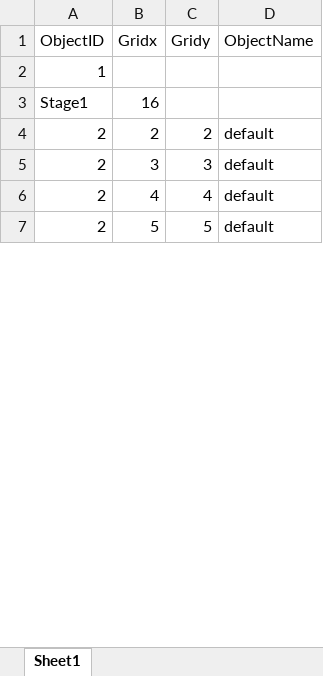
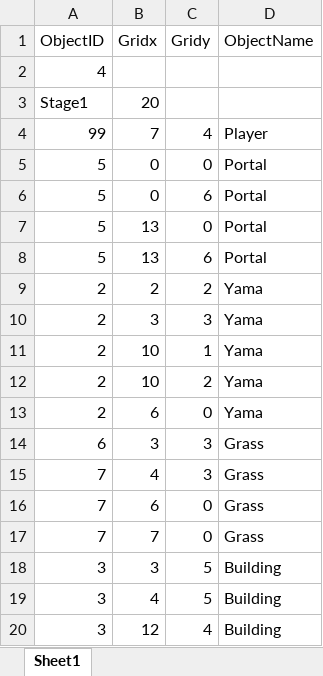
Before and after one commit to SeongU01/GA_6th_2Q_Project, an Excel workbook: Client/Resources/Data/ObjectArrange/ObjectArrange.xlsx, sheet Sheet1, drawn as a sheet; only a part is shown; values as stored, in another font and other column widths than the file's, no borders; removed rows and columns are numbered as before the commit, all else as after; the diff covers the shown part only; the diff names each change by its address in the sheet, - before the commit and + after, or states it on an @@ line.

```diff
--- a/Client/Resources/Data/ObjectArrange/ObjectArrange.xlsx (sheet Sheet1)
+++ b/Client/Resources/Data/ObjectArrange/ObjectArrange.xlsx (sheet Sheet1)
-A2 (ObjectID): 1
+A2 (ObjectID): 4
-B3 (Gridx): 16
+B3 (Gridx): 20
+row 4: 99 | 7 | 4 | Player
+row 5: 5 | 0 | 0 | Portal
+row 6: 5 | 0 | 6 | Portal
+row 7: 5 | 13 | 0 | Portal
+row 8: 5 | 13 | 6 | Portal
-D9:D10 (ObjectName): default
+D9:D10 (ObjectName): Yama
-row 6: 2 | 4 | 4 | default
-row 7: 2 | 5 | 5 | default
+row 11: 2 | 10 | 1 | Yama
+row 12: 2 | 10 | 2 | Yama
+row 13: 2 | 6 | 0 | Yama
+row 14: 6 | 3 | 3 | Grass
+row 15: 7 | 4 | 3 | Grass
+row 16: 7 | 6 | 0 | Grass
+row 17: 7 | 7 | 0 | Grass
+row 18: 3 | 3 | 5 | Building
+row 19: 3 | 4 | 5 | Building
+row 20: 3 | 12 | 4 | Building
```
Also changed, not shown: 54 added rows, 6 removed rows and 13 edited cells elsewhere in this sheet, Client/Resources/Data/Animation/Enemy/Boss/BossEnemy.xlsx, Client/Resources/Data/Wave/Wave.xlsx, 14 other files.
